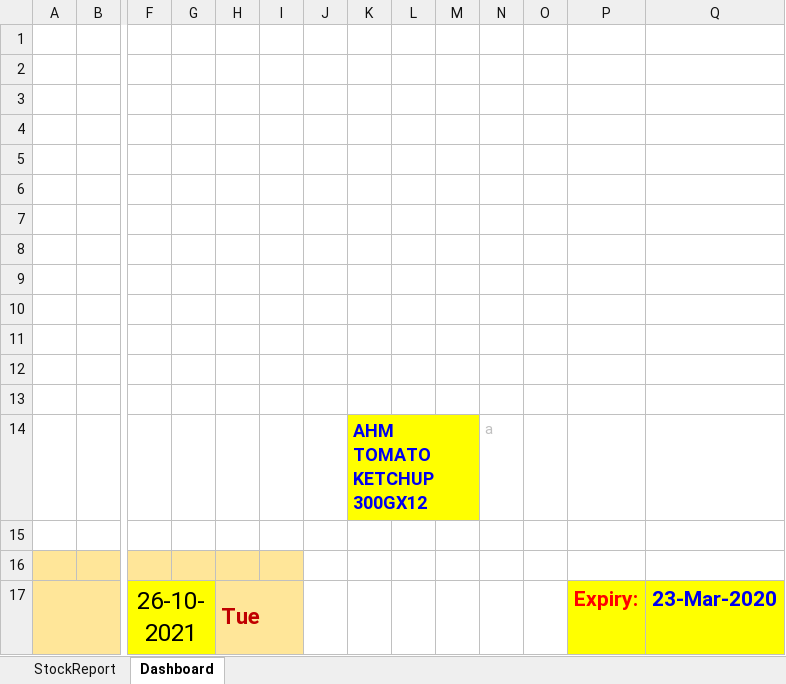
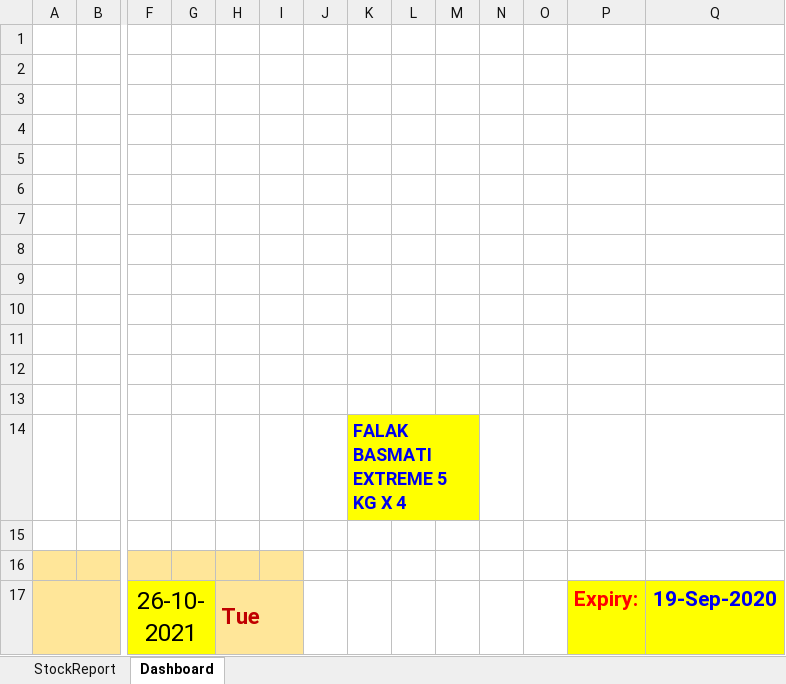
Before and after one commit to syedmeesamali/VBA_Programming, an Excel workbook: 6_Inventory_Management/IMS_Working_Rev04.xlsm, sheet Dashboard, drawn as a sheet; only a part is shown, gaps mark what is left out; values as stored, in another font and other column widths than the file's, no borders; charts and pictures not drawn; removed rows and columns are numbered as before the commit, all else as after; rows hold the shown columns only; the diff names each change by its address in the sheet, - before the commit and + after, or states it on an @@ line.

Commit message:
Perfect combo box working now

```diff
--- a/6_Inventory_Management/IMS_Working_Rev04.xlsm (sheet Dashboard)
+++ b/6_Inventory_Management/IMS_Working_Rev04.xlsm (sheet Dashboard)
-row 14:  |  |  |  |  |  |  | AHM TOMATO KETCHUP 300GX12 |  |  | a
+row 14:  |  |  |  |  |  |  | FALAK BASMATI EXTREME 5 KG X 4
-Q17: 23-Mar-2020
+Q17: 19-Sep-2020
```
Also changed, not shown: charts or pictures.
